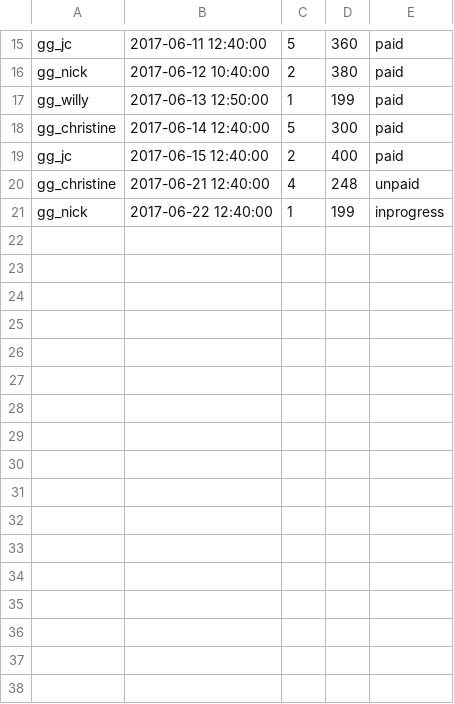
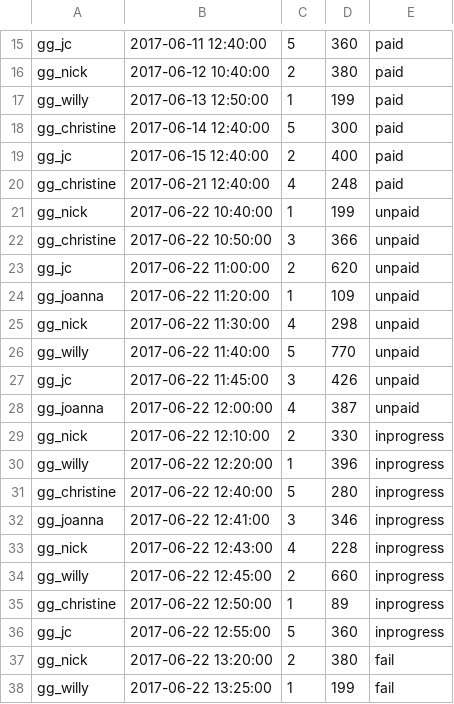
Before and after one commit to Jessie75919/Grab-n-Go, a CSV file: WebContent/data/OrderMain.csv, drawn as a sheet; only a part is shown, gaps mark what is left out.

```diff
--- a/WebContent/data/OrderMain.csv
+++ b/WebContent/data/OrderMain.csv
@@ -19,3 +19,20 @@ gg_christine,2017-06-14 12:40:00,5,300,paid
 gg_jc,2017-06-15 12:40:00,2,400,paid
-gg_christine,2017-06-21 12:40:00,4,248,unpaid
-gg_nick,2017-06-22 12:40:00,1,199,inprogress
+gg_christine,2017-06-21 12:40:00,4,248,paid
+gg_nick,2017-06-22 10:40:00,1,199,unpaid
+gg_christine,2017-06-22 10:50:00,3,366,unpaid
+gg_jc,2017-06-22 11:00:00,2,620,unpaid
+gg_joanna,2017-06-22 11:20:00,1,109,unpaid
+gg_nick,2017-06-22 11:30:00,4,298,unpaid
+gg_willy,2017-06-22 11:40:00,5,770,unpaid
+gg_jc,2017-06-22 11:45:00,3,426,unpaid
+gg_joanna,2017-06-22 12:00:00,4,387,unpaid
+gg_nick,2017-06-22 12:10:00,2,330,inprogress
+gg_willy,2017-06-22 12:20:00,1,396,inprogress
+gg_christine,2017-06-22 12:40:00,5,280,inprogress
+gg_joanna,2017-06-22 12:41:00,3,346,inprogress
+gg_nick,2017-06-22 12:43:00,4,228,inprogress
+gg_willy,2017-06-22 12:45:00,2,660,inprogress
+gg_christine,2017-06-22 12:50:00,1,89,inprogress
+gg_jc,2017-06-22 12:55:00,5,360,inprogress
+gg_nick,2017-06-22 13:20:00,2,380,fail
+gg_willy,2017-06-22 13:25:00,1,199,fail
```
Also changed, not shown: WebContent/data/orderItem.csv.
